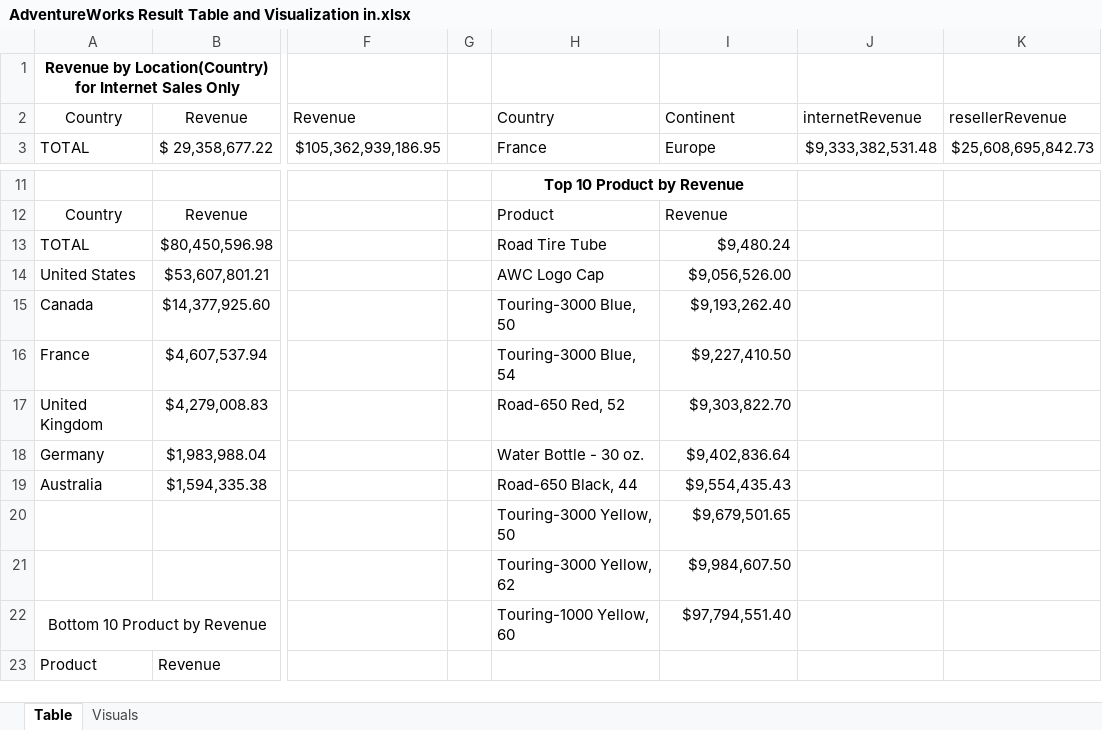
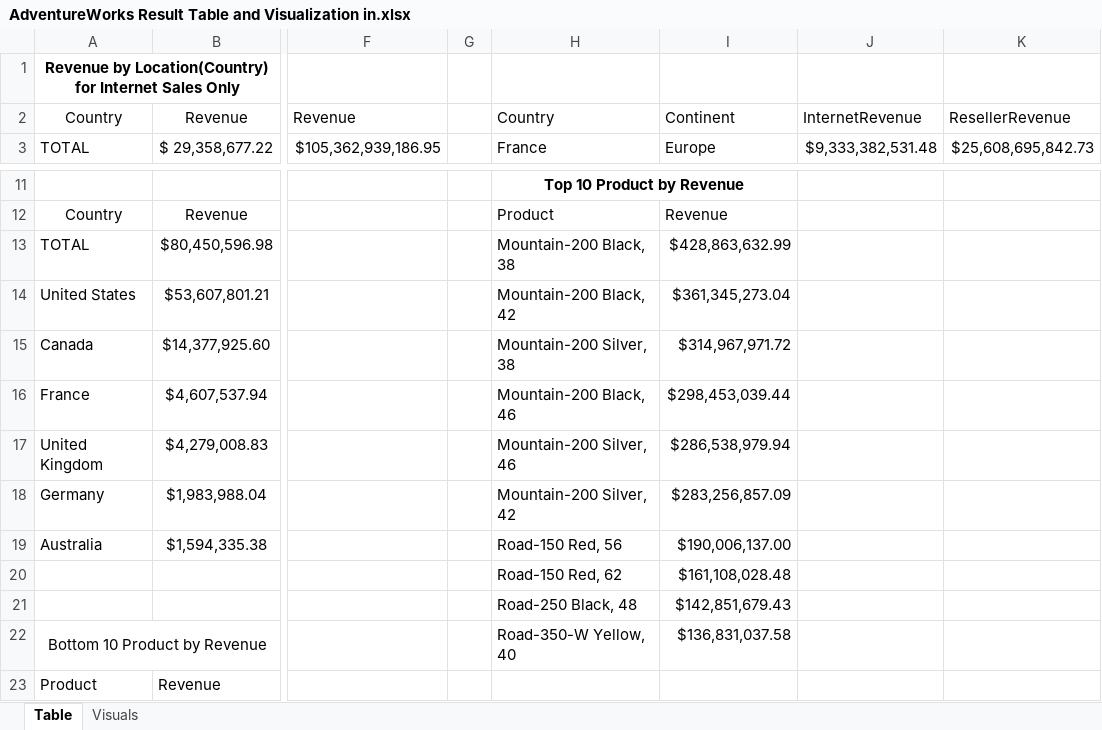
Before and after one commit to DanielBayo/AdventureWork_SQL_Analysis, an Excel workbook: AdventureWorks Result Table and Visualization in.xlsx, sheet Table, drawn as a sheet; only a part is shown, gaps mark what is left out; values as stored, in another font and other column widths than the file's, no borders; conditional formats and table styles not drawn; removed rows and columns are numbered as before the commit, all else as after; rows hold the shown columns only; the diff names each change by its address in the sheet, - before the commit and + after, or states it on an @@ line.

```diff
--- a/AdventureWorks Result Table and Visualization in.xlsx (sheet Table)
+++ b/AdventureWorks Result Table and Visualization in.xlsx (sheet Table)
-J2: internetRevenue
+J2: InternetRevenue
-K2: resellerRevenue
+K2: ResellerRevenue
-H13: Road Tire Tube
+H13: Mountain-200 Black, 38
-I13: $9,480.24
+I13: $428,863,632.99
-H14: AWC Logo Cap
+H14: Mountain-200 Black, 42
-I14: $9,056,526.00
+I14: $361,345,273.04
-H15: Touring-3000 Blue, 50
+H15: Mountain-200 Silver, 38
-I15: $9,193,262.40
+I15: $314,967,971.72
-H16: Touring-3000 Blue, 54
+H16: Mountain-200 Black, 46
-I16: $9,227,410.50
+I16: $298,453,039.44
-H17: Road-650 Red, 52
+H17: Mountain-200 Silver, 46
-I17: $9,303,822.70
+I17: $286,538,979.94
-H18: Water Bottle - 30 oz.
+H18: Mountain-200 Silver, 42
-I18: $9,402,836.64
+I18: $283,256,857.09
-H19: Road-650 Black, 44
+H19: Road-150 Red, 56
-I19: $9,554,435.43
+I19: $190,006,137.00
-row 20:  |  |  |  | Touring-3000 Yellow, 50 | $9,679,501.65
-row 21:  |  |  |  | Touring-3000 Yellow, 62 | $9,984,607.50
+row 20:  |  |  |  | Road-150 Red, 62 | $161,108,028.48
+row 21:  |  |  |  | Road-250 Black, 48 | $142,851,679.43
-H22: Touring-1000 Yellow, 60
+H22: Road-350-W Yellow, 40
-I22: $97,794,551.40
+I22: $136,831,037.58
```
Also changed, not shown: charts or pictures, 7 other files.
